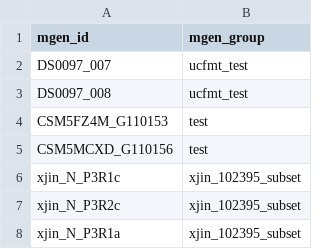
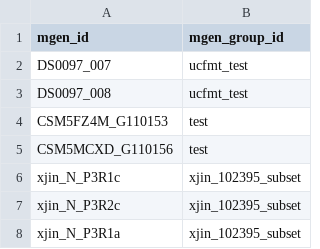
Before and after one commit to bsmith89/strain-corr, a TSV file: meta/mgen_group.tsv, drawn as a sheet; only a part is shown.

```diff
--- a/meta/mgen_group.tsv
+++ b/meta/mgen_group.tsv
@@ -1,2 +1,2 @@
-mgen_id	mgen_group
+mgen_id	mgen_group_id
 DS0097_007	ucfmt_test
```
Also changed, not shown: 5 other files.
